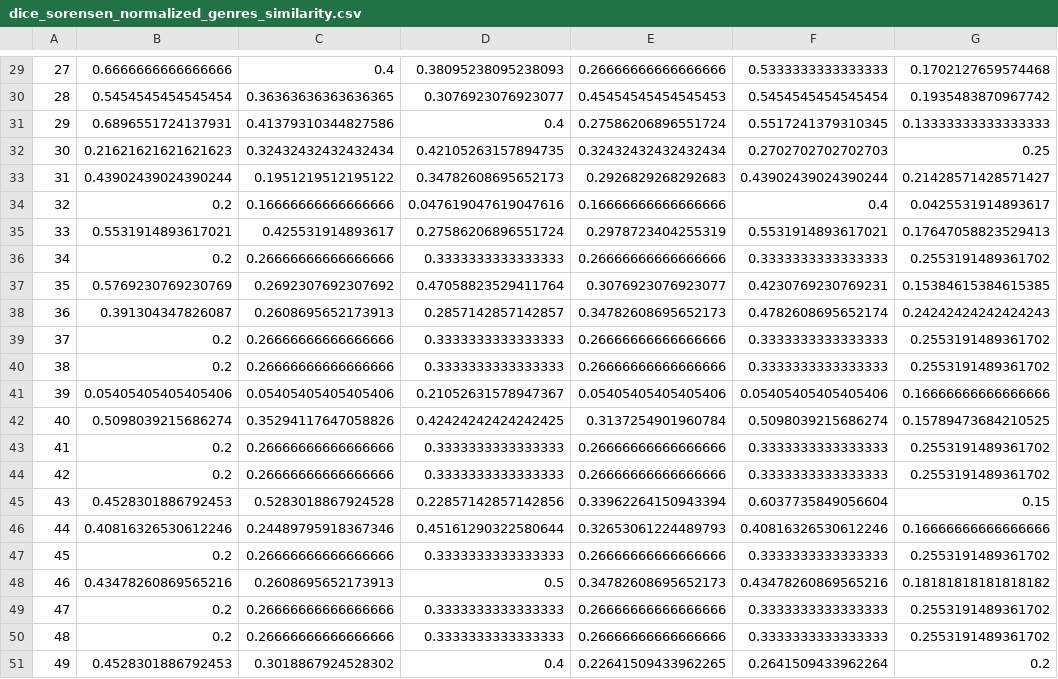
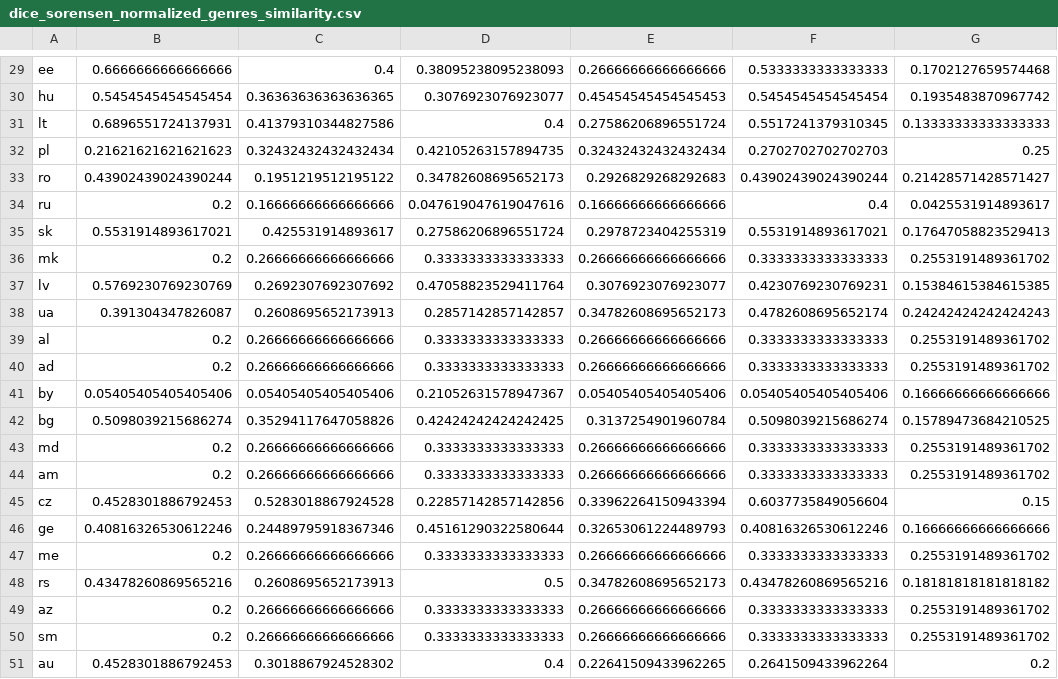
Before and after one commit to kluedemann/eurovision-voting-analysis, a CSV file: data/dice_sorensen_normalized_genres_similarity.csv, drawn as a sheet; only a part is shown, gaps mark what is left out; the diff covers the shown part only; the diff names each change by its address in the sheet, - before the commit and + after, or states it on an @@ line.

```diff
--- a/data/dice_sorensen_normalized_genres_similarity.csv
+++ b/data/dice_sorensen_normalized_genres_similarity.csv
-A29: 27
+A29: ee
-A30: 28
+A30: hu
-A31: 29
+A31: lt
-A32: 30
+A32: pl
-A33: 31
+A33: ro
-A34: 32
+A34: ru
-A35: 33
+A35: sk
-A36: 34
+A36: mk
-A37: 35
+A37: lv
-A38: 36
+A38: ua
-A39: 37
+A39: al
-A40: 38
+A40: ad
-A41: 39
+A41: by
-A42: 40
+A42: bg
-A43: 41
+A43: md
-A44: 42
+A44: am
-A45: 43
+A45: cz
-A46: 44
+A46: ge
-A47: 45
+A47: me
-A48: 46
+A48: rs
-A49: 47
+A49: az
-A50: 48
+A50: sm
-A51: 49
+A51: au
```
Also changed, not shown: 1 added row, 1 removed row and 27 edited cells elsewhere in this file, data/dice_sorensen_normalized_artists_similarity.csv, 1 other file.
